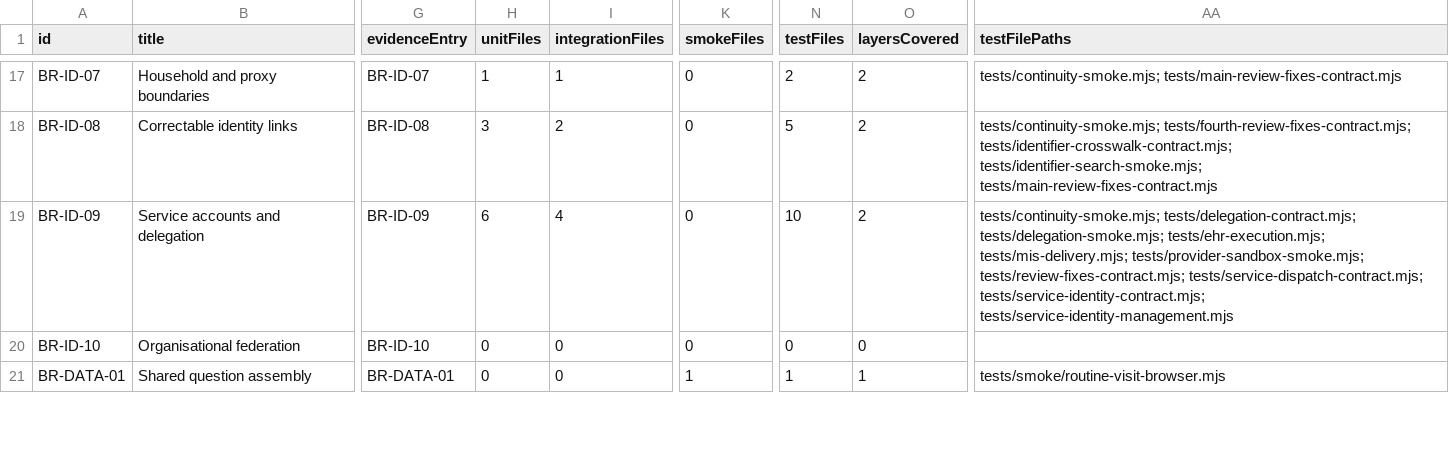
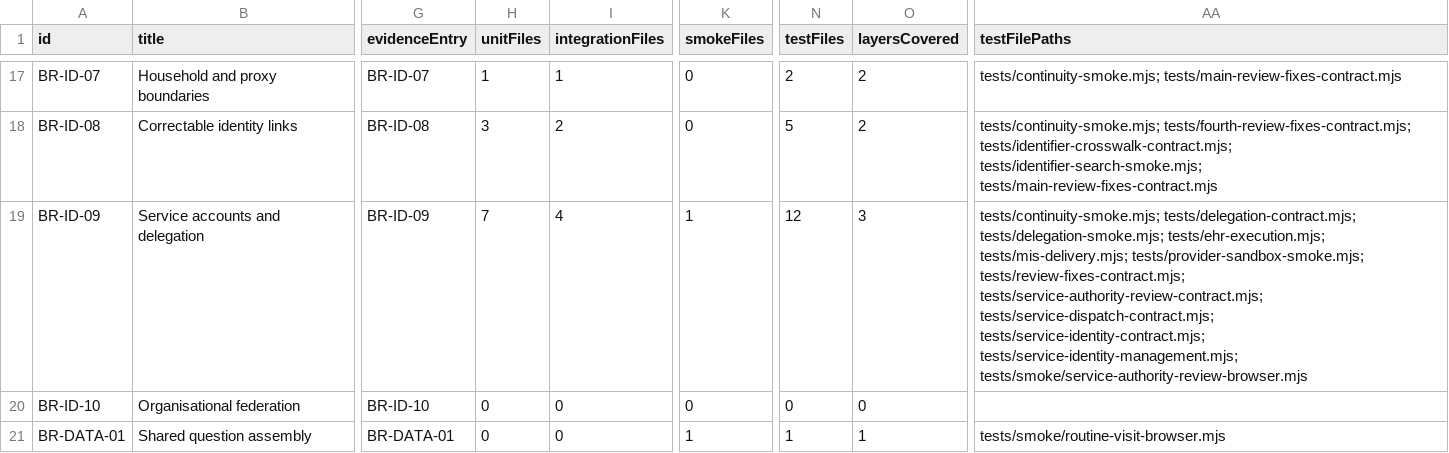
Before and after one commit to nakul175/saha-health, a CSV file: docs/testing/coverage.csv, drawn as a sheet; only a part is shown, gaps mark what is left out; the diff names each change by its address in the sheet, - before the commit and + after, or states it on an @@ line.

Commit message:
Include generated service-review coverage readback

```diff
--- a/docs/testing/coverage.csv
+++ b/docs/testing/coverage.csv
-H19 (unitFiles): 6
+H19 (unitFiles): 7
-K19 (smokeFiles): 0
+K19 (smokeFiles): 1
-N19 (testFiles): 10
+N19 (testFiles): 12
-O19 (layersCovered): 2
+O19 (layersCovered): 3
-AA19 (testFilePaths): …tests/provider-sandbox-smoke.mjs; tests/review-fixes-contract.mjs; tests/service-dispatch-contract.mjs; tests/service-identity-contract.mjs; tests/service-identity-management.mjs
+AA19 (testFilePaths): …tests/provider-sandbox-smoke.mjs; tests/review-fixes-contract.mjs; tests/service-authority-review-contract.mjs; tests/service-dispatch-contract.mjs; tests/service-identity-contract.mjs; tests/service-identity-management.mjs; tests/smoke/service-authority-review-browser.mjs
```
Also changed, not shown: 3 other files.
